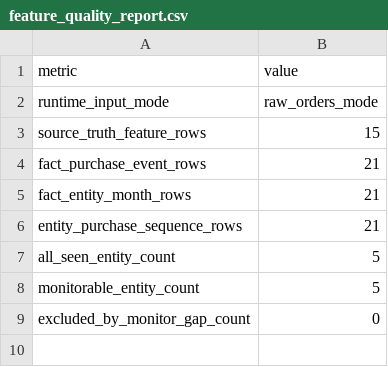
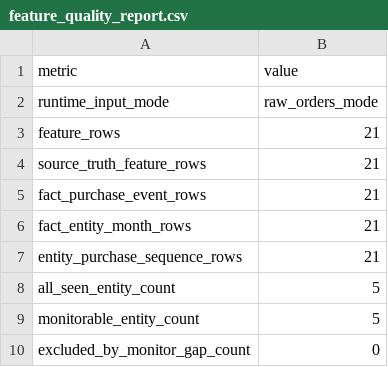
Before and after one commit to WalkerZJH/daily_work, a CSV file: data/risk_result_batches/report_month=2026-07/batch_id=2026-07-monthly-risk-algorithm-fixture/feature_quality_report.csv, drawn as a sheet.

```diff
--- a/data/risk_result_batches/report_month=2026-07/batch_id=2026-07-monthly-risk-algorithm-fixture/feature_quality_report.csv
+++ b/data/risk_result_batches/report_month=2026-07/batch_id=2026-07-monthly-risk-algorithm-fixture/feature_quality_report.csv
@@ -2,3 +2,4 @@ metric,value
 runtime_input_mode,raw_orders_mode
-source_truth_feature_rows,15
+feature_rows,21
+source_truth_feature_rows,21
 fact_purchase_event_rows,21
```
Also changed, not shown: data/risk_result_batches/report_month=2026-07/batch_id=2026-07-monthly-risk-algorithm-fixture/risk_entities.csv, data/risk_result_batches/report_month=2026-07/batch_id=2026-07-monthly-risk-algorithm-fixture/selection_report.csv, 14 other files.
